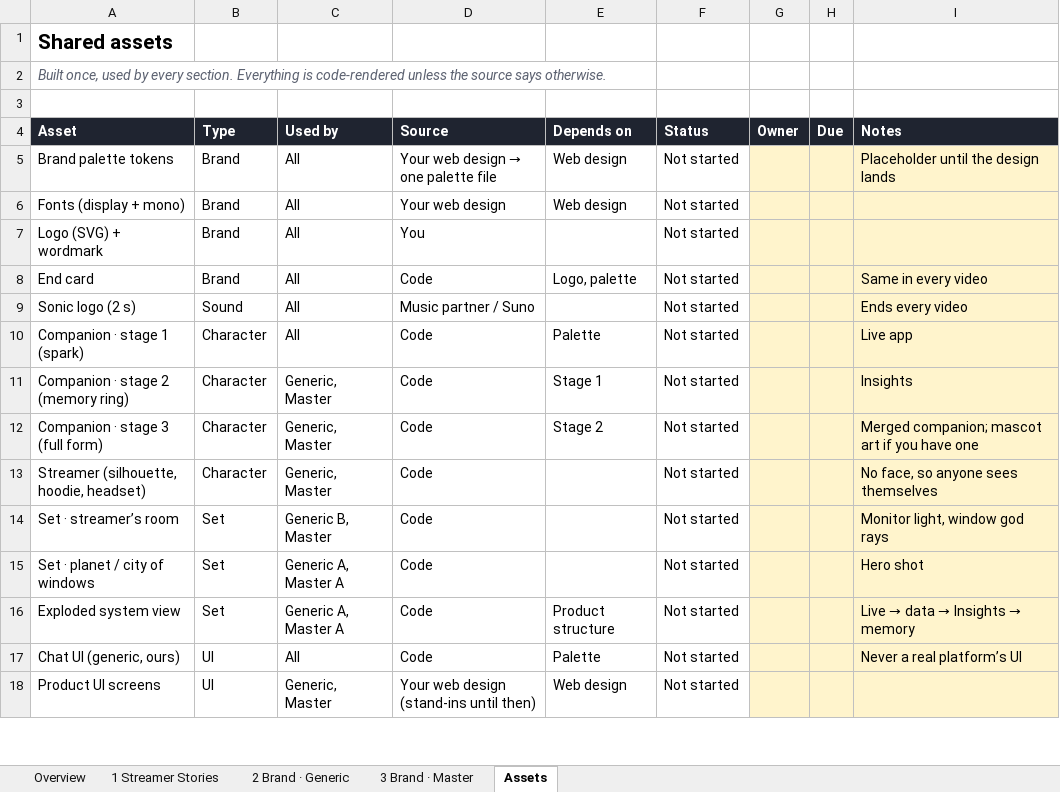
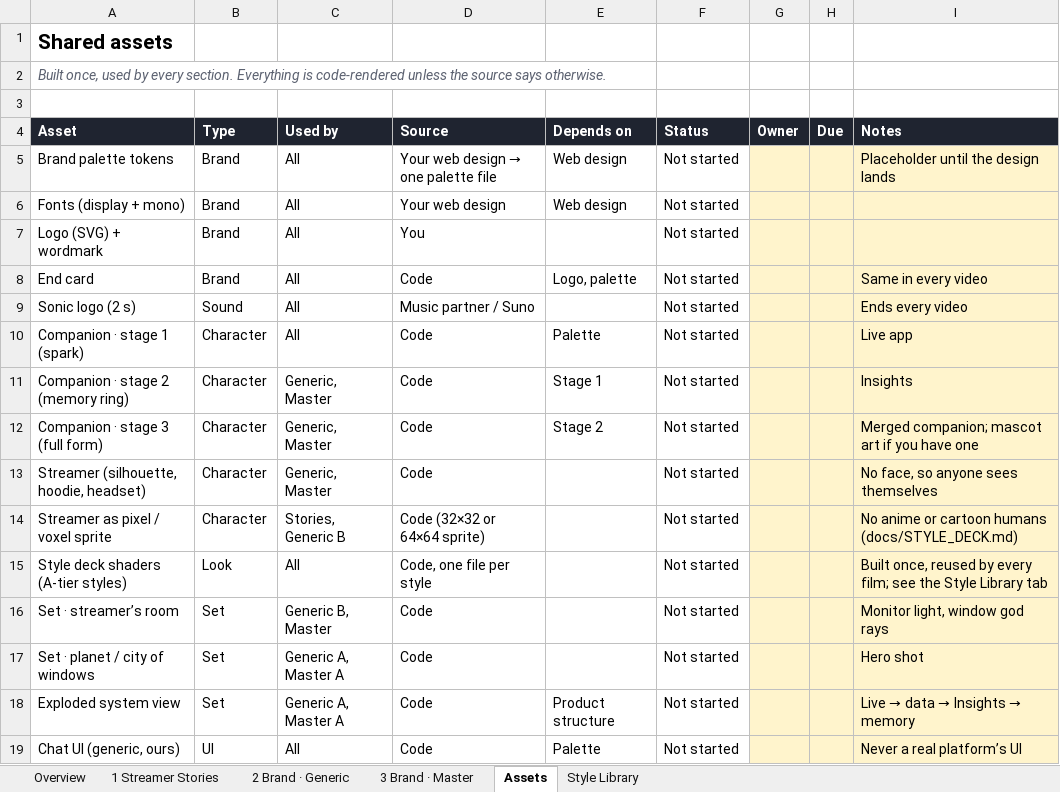
Before and after one commit to choblytics-droid/Chobbot, an Excel workbook: brand-video/plan/Chobbot_Media_Plan_v0.1.xlsx, sheet Assets, drawn as a sheet; only a part is shown; the shorter side is filled out with more unchanged rows; values as stored, in another font and other column widths than the file's, no borders; charts and pictures and conditional formats not drawn; the diff names each change by its address in the sheet, - before the commit and + after, or states it on an @@ line.

```diff
--- a/brand-video/plan/Chobbot_Media_Plan_v0.1.xlsx (sheet Assets)
+++ b/brand-video/plan/Chobbot_Media_Plan_v0.1.xlsx (sheet Assets)
+sheet tab: Style Library
+row 14: Streamer as pixel / voxel sprite | Character | Stories, Generic B | Code (32×32 or 64×64 sprite) |  | Not started |  |  | No anime or cartoon humans (docs/STYLE_DECK.md)
+row 15: Style deck shaders (A-tier styles) | Look | All | Code, one file per style |  | Not started |  |  | Built once, reused by every film; see the Style Library tab
```
Also changed, not shown: sheet 2 Brand · Generic, sheet 1 Streamer Stories, sheet Overview, charts or pictures, 3 other files.
